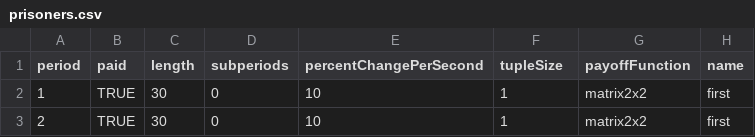
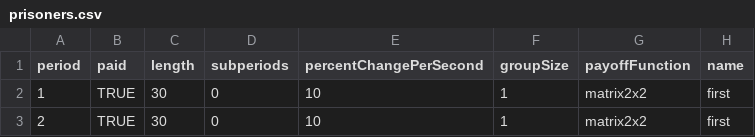
Before and after one commit to Leeps-Lab/ConG, a CSV file: configs/prisoners.csv, drawn as a sheet; only a part is shown; the diff names each change by its address in the sheet, - before the commit and + after, or states it on an @@ line.

Commit message:
Changed "tuple" to "group" in multiple configs.
git-svn-id: file:///svn/CONGv2.0/trunk@2056 637b740e-b1db-41bf-a134-2c17f54ac410

```diff
--- a/configs/prisoners.csv
+++ b/configs/prisoners.csv
-F1: tupleSize
+F1: groupSize
```
Also changed, not shown: configs/bimatrix-pilot-shockzonetest.csv, configs/cournot.csv, 7 other files.
